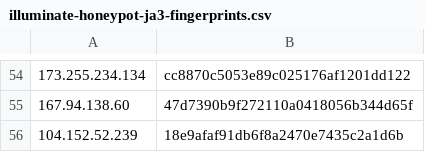
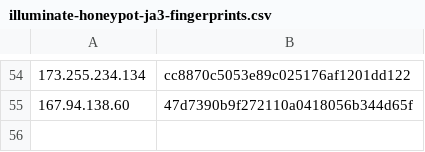
Before and after one commit to LeargasSecurity/ja3-fingerprint-repository, a CSV file: illuminate-honeypot-ja3-fingerprints.csv, drawn as a sheet; only a part is shown, gaps mark what is left out; the diff names each change by its address in the sheet, - before the commit and + after, or states it on an @@ line.

```diff
--- a/illuminate-honeypot-ja3-fingerprints.csv
+++ b/illuminate-honeypot-ja3-fingerprints.csv
-row 56: 104.152.52.239 | 18e9afaf91db6f8a2470e7435c2a1d6b
```
Also changed, not shown: 1 other file.
